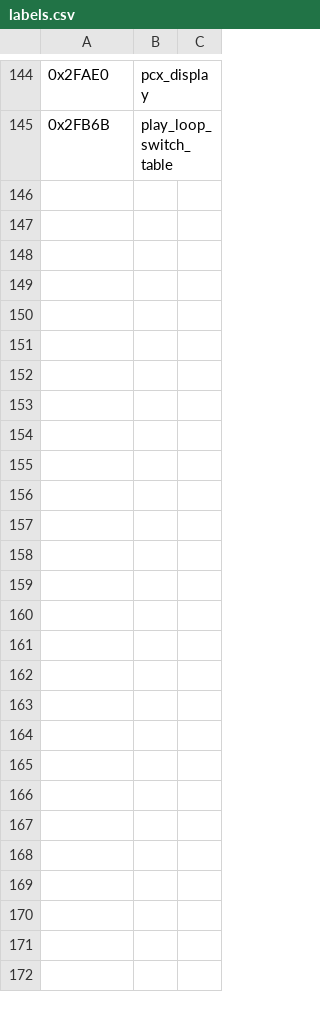
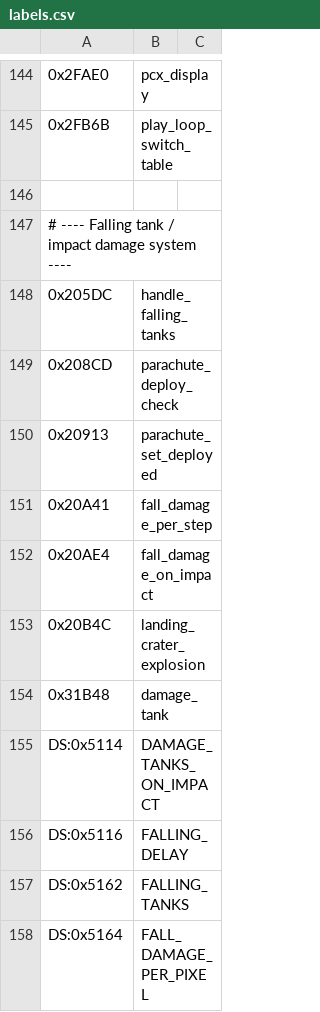
Before and after one commit to vgrichina/scorched-earth, a CSV file: disasm/labels.csv, drawn as a sheet; only a part is shown, gaps mark what is left out; the diff names each change by its address in the sheet, - before the commit and + after, or states it on an @@ line.

```diff
--- a/disasm/labels.csv
+++ b/disasm/labels.csv
+row 146: (empty)
+row 147: # ---- Falling tank / impact damage system ----
+row 148: 0x205DC | handle_falling_tanks
+row 149: 0x208CD | parachute_deploy_check
+row 150: 0x20913 | parachute_set_deployed
+row 151: 0x20A41 | fall_damage_per_step
+row 152: 0x20AE4 | fall_damage_on_impact
+row 153: 0x20B4C | landing_crater_explosion
+row 154: 0x31B48 | damage_tank
+row 155: DS:0x5114 | DAMAGE_TANKS_ON_IMPACT
+row 156: DS:0x5116 | FALLING_DELAY
+row 157: DS:0x5162 | FALLING_TANKS
+row 158: DS:0x5164 | FALL_DAMAGE_PER_PIXEL
```
Also changed, not shown: disasm/comments.csv, 5 other files.
